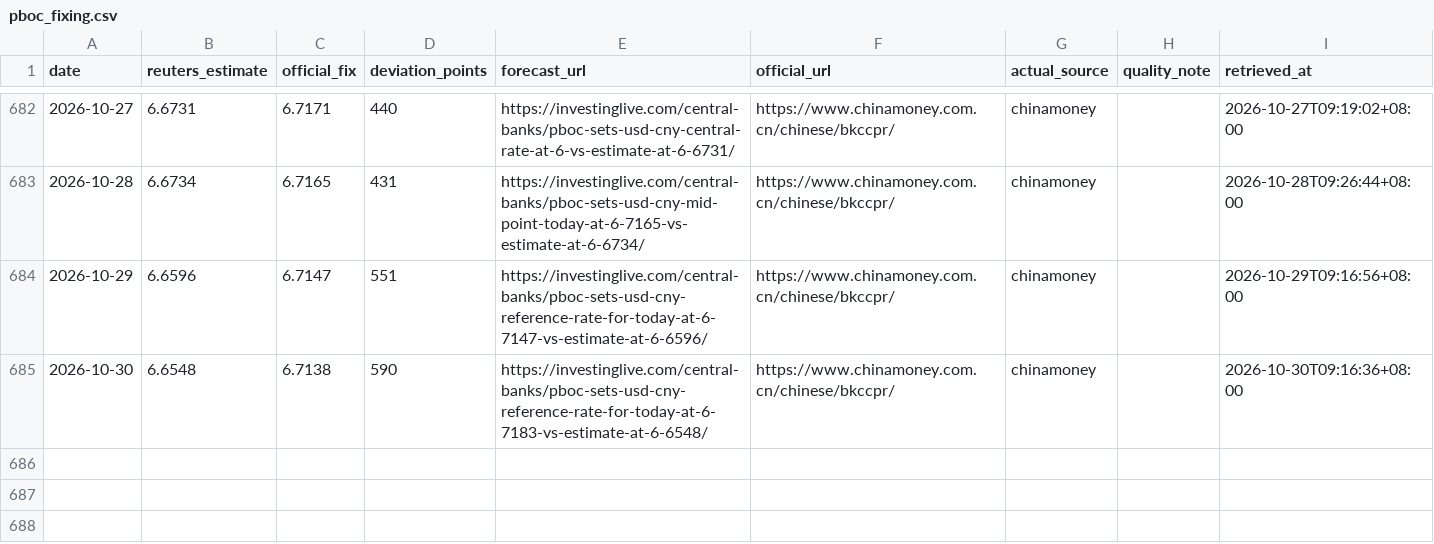
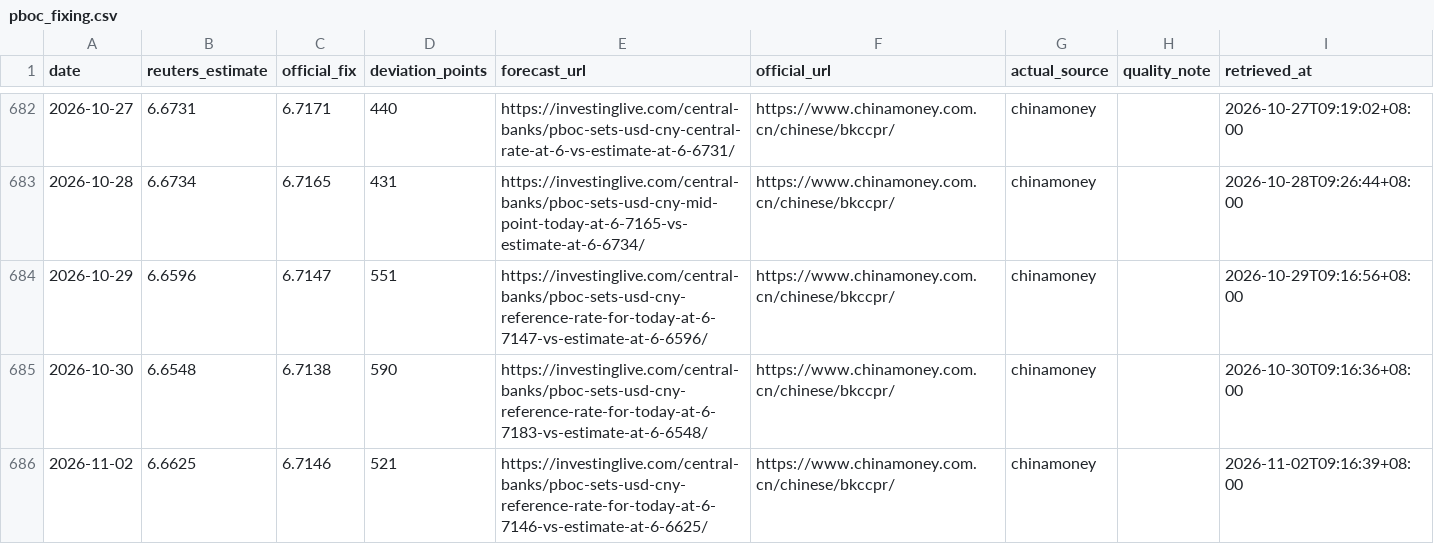
Before and after one commit to ttppdavy/-pboc-fixing-tracker, a CSV file: data/pboc_fixing.csv, drawn as a sheet; only a part is shown, gaps mark what is left out; the diff names each change by its address in the sheet, - before the commit and + after, or states it on an @@ line.

```diff
--- a/data/pboc_fixing.csv
+++ b/data/pboc_fixing.csv
+row 686: 2026-11-02 | 6.6625 | 6.7146 | 521 | https://investinglive.com/central-banks/pboc-sets-usd-cny-reference-rate-for-today-at-6-7146-vs-estimate-at-6-6625/ | https://www.chinamoney.com.cn/chinese/bkccpr/ | chinamoney |  | 2026-11-02T09:16:39+08:00
```
Also changed, not shown: 2 other files.
